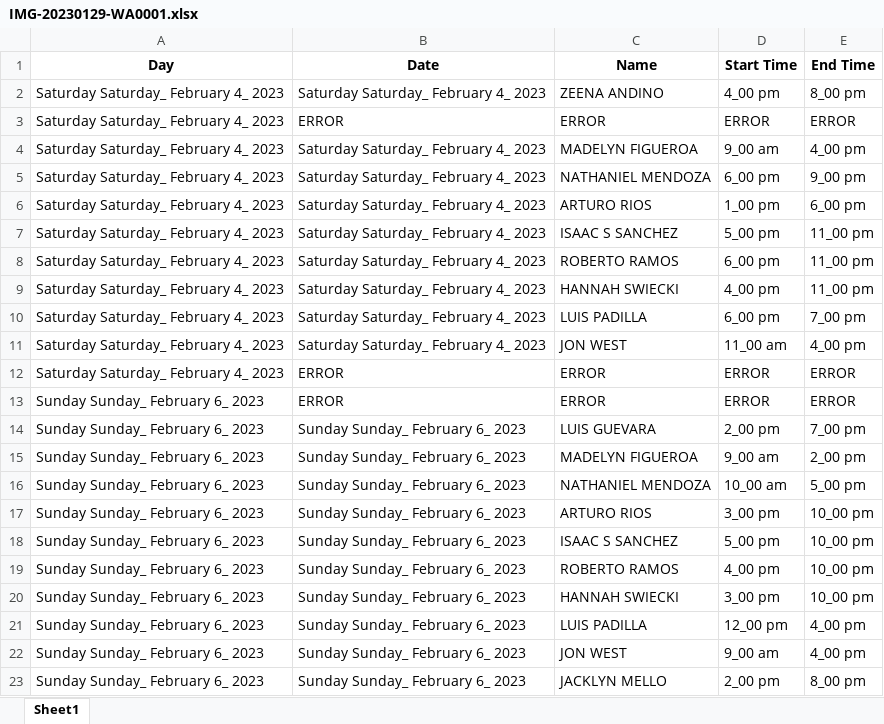
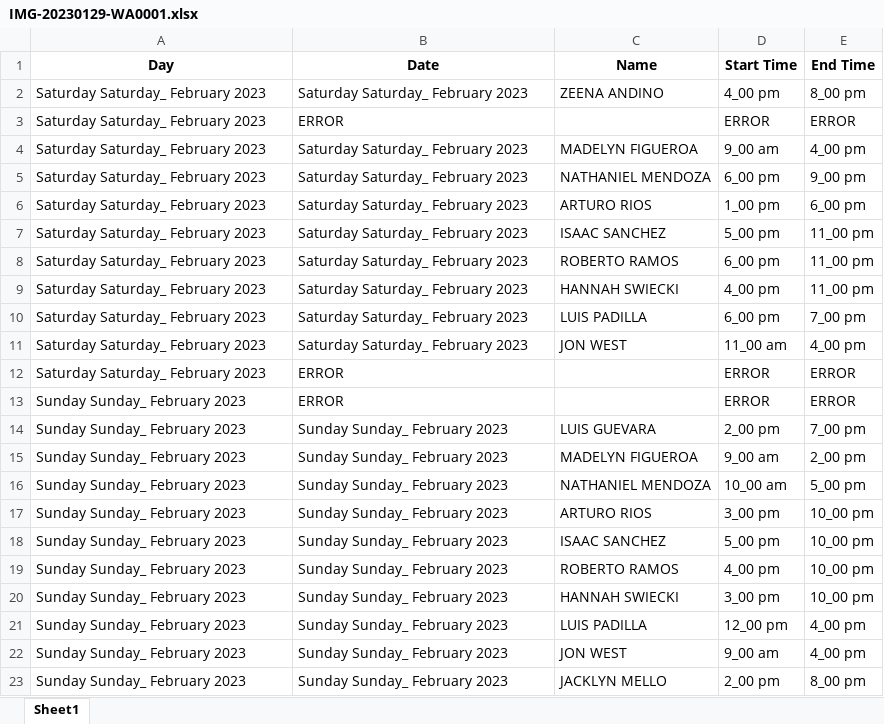
Before and after one commit to dathanhansell/ScheduleScanner, an Excel workbook: schedule/IMG-20230129-WA0001.xlsx, sheet Sheet1, drawn as a sheet; values as stored, in another font and other column widths than the file's, no borders; the diff names each change by its address in the sheet, - before the commit and + after, or states it on an @@ line.

```diff
--- a/schedule/IMG-20230129-WA0001.xlsx (sheet Sheet1)
+++ b/schedule/IMG-20230129-WA0001.xlsx (sheet Sheet1)
-A2:A12 (Day): Saturday Saturday_ February 4_ 2023
+A2:A12 (Day): Saturday Saturday_ February 2023
-B2 (Date): Saturday Saturday_ February 4_ 2023
+B2 (Date): Saturday Saturday_ February 2023
-C3 (Name): ERROR
+C3 (Name): (empty)
-B4:B11 (Date): Saturday Saturday_ February 4_ 2023
+B4:B11 (Date): Saturday Saturday_ February 2023
-C7 (Name): ISAAC S SANCHEZ
+C7 (Name): ISAAC SANCHEZ
-C12:C13 (Name): ERROR
+C12:C13 (Name): (empty)
-A13:A23 (Day): Sunday Sunday_ February 6_ 2023
+A13:A23 (Day): Sunday Sunday_ February 2023
-B14:B23 (Date): Sunday Sunday_ February 6_ 2023
+B14:B23 (Date): Sunday Sunday_ February 2023
-C18 (Name): ISAAC S SANCHEZ
+C18 (Name): ISAAC SANCHEZ
```
Also changed, not shown: schedule/IMG-20230129-WA0000.xlsx, schedule/IMG-20230212-WA0000.xlsx, 3 other files.
